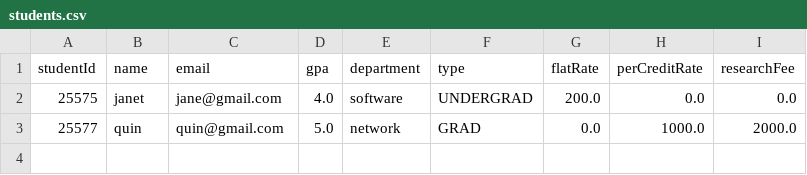
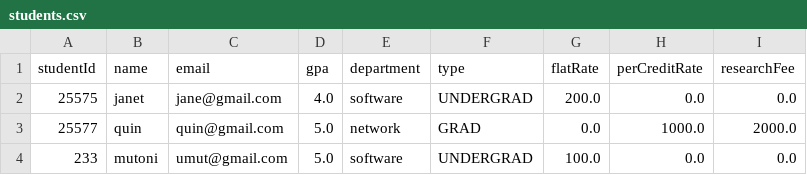
Before and after one commit to Jeannette1453/Phase-One-Capstone-Project, a CSV file: data/students.csv, drawn as a sheet; the diff names each change by its address in the sheet, - before the commit and + after, or states it on an @@ line.

Commit message:
lab3: add grade feature and persist data files

```diff
--- a/data/students.csv
+++ b/data/students.csv
+row 4: 233 | mutoni | umut@gmail.com | 5.0 | software | UNDERGRAD | 100.0 | 0.0 | 0.0
```
Also changed, not shown: 6 other files.
